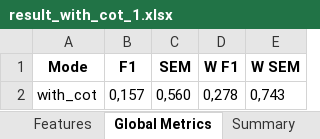
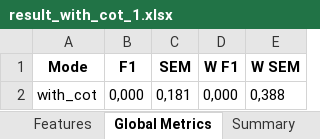
Before and after one commit to Paul-dumont/Medical-LLM-FineTuning, an Excel workbook: data/5_results/with_cot/result_with_cot_1.xlsx, sheet Global Metrics, drawn as a sheet; values as stored, in another font and other column widths than the file's, no borders; removed rows and columns are numbered as before the commit, all else as after; the diff names each change by its address in the sheet, - before the commit and + after, or states it on an @@ line.

```diff
--- a/data/5_results/with_cot/result_with_cot_1.xlsx (sheet Global Metrics)
+++ b/data/5_results/with_cot/result_with_cot_1.xlsx (sheet Global Metrics)
-row 2: with_cot | 0,157 | 0,560 | 0,278 | 0,743
+row 2: with_cot | 0,000 | 0,181 | 0,000 | 0,388
```
Also changed, not shown: sheet Features, sheet Summary, data/5_results/no_prompt/result_no_prompt_1.xlsx, data/5_results/no_prompt/result_no_prompt_2.xlsx, 26 other files.
